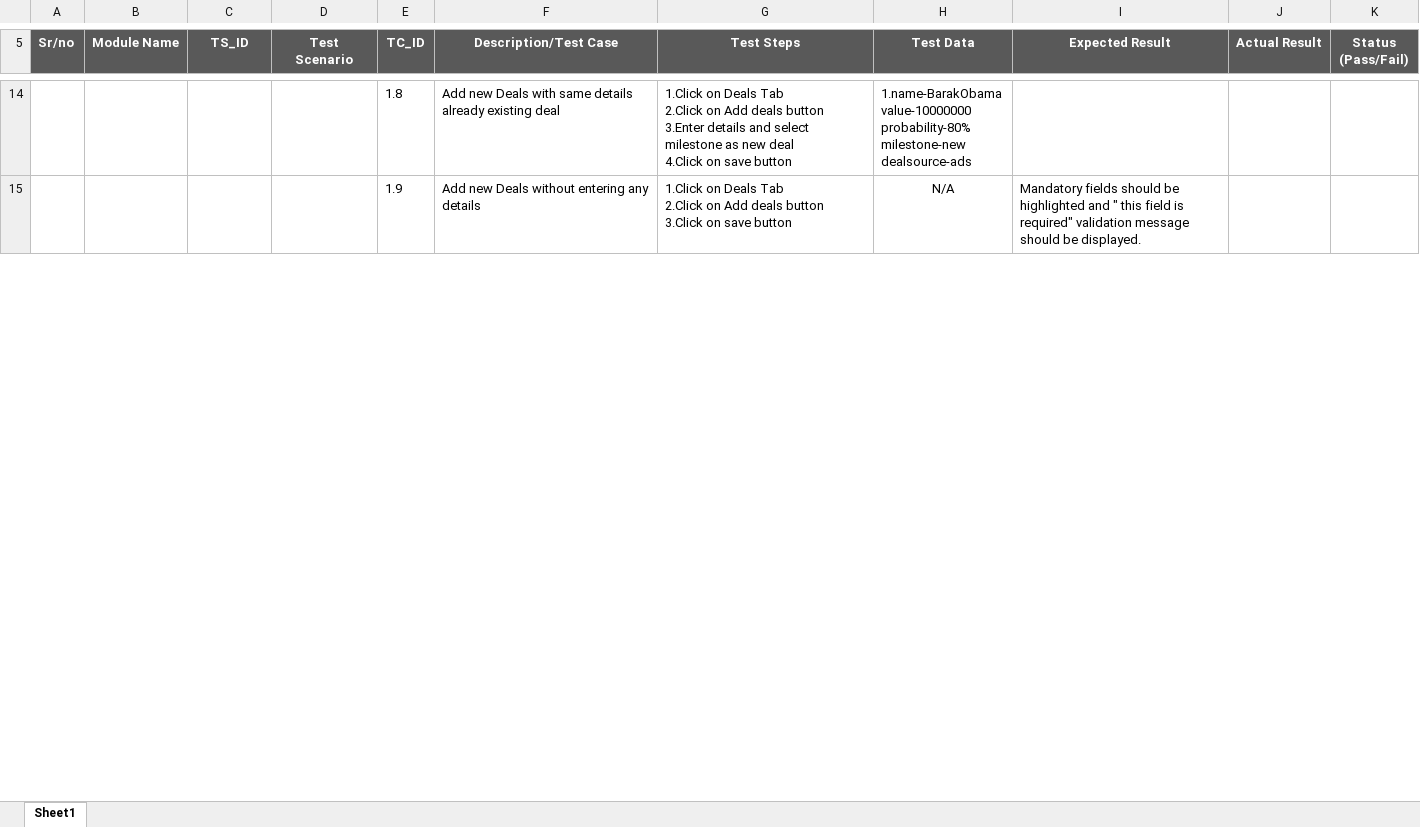
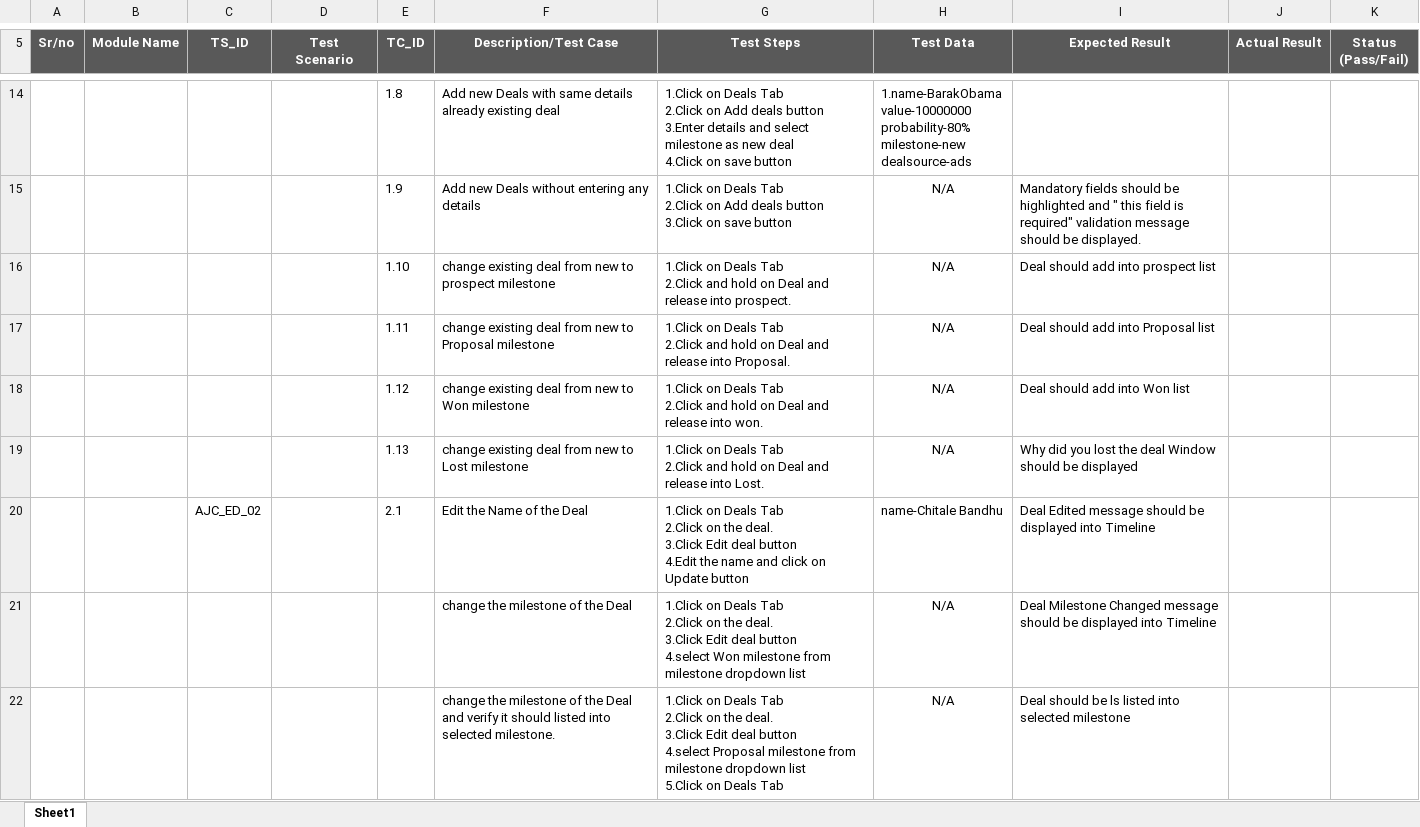
Before and after one commit to VrajM9/AutomationProject, an Excel workbook: AgileCRM_FT_01.xlsx, sheet Sheet1, drawn as a sheet; only a part is shown, gaps mark what is left out; values as stored, in another font and other column widths than the file's, no borders; ↵ is a line break in a cell; the diff covers the shown part only; the diff names each change by its address in the sheet, - before the commit and + after, or states it on an @@ line.

Commit message:
update in testcase

```diff
--- a/AgileCRM_FT_01.xlsx (sheet Sheet1)
+++ b/AgileCRM_FT_01.xlsx (sheet Sheet1)
+row 16:  |  |  |  | 1.10 | change existing deal from new to prospect milestone | 1.Click on Deals Tab ↵ 2.Click and hold on Deal and release into prospect. | N/A | Deal should add into prospect list
+row 17:  |  |  |  | 1.11 | change existing deal from new to Proposal milestone | 1.Click on Deals Tab ↵ 2.Click and hold on Deal and release into Proposal. | N/A | Deal should add into Proposal list
+row 18:  |  |  |  | 1.12 | change existing deal from new to Won milestone | 1.Click on Deals Tab ↵ 2.Click and hold on Deal and release into won. | N/A | Deal should add into Won list
+row 19:  |  |  |  | 1.13 | change existing deal from new to Lost milestone | 1.Click on Deals Tab ↵ 2.Click and hold on Deal and release into Lost. | N/A | Why did you lost the deal Window should be displayed
+row 20:  |  | AJC_ED_02 |  | 2.1 | Edit the Name of the Deal | 1.Click on Deals Tab ↵ 2.Click on the deal. ↵ 3.Click Edit deal button ↵ 4.Edit the name and click on Update button | name-Chitale Bandhu | Deal Edited message should be displayed into Timeline
+row 21:  |  |  |  |  | change the milestone of the Deal | 1.Click on Deals Tab ↵ 2.Click on the deal. ↵ 3.Click Edit deal button ↵ 4.select Won milestone from milestone dropdown list | N/A | Deal Milestone Changed message should be displayed into Timeline
+row 22:  |  |  |  |  | change the milestone of the Deal and verify it should listed into selected milestone. | 1.Click on Deals Tab ↵ 2.Click on the deal. ↵ 3.Click Edit deal button ↵ 4.select Proposal milestone from milestone dropdown list ↵ 5.Click on Deals Tab | N/A | Deal should be ls listed into selected milestone
```
Also changed, not shown: 4 added rows, 1 removed row and 1 edited cell elsewhere in this sheet.
